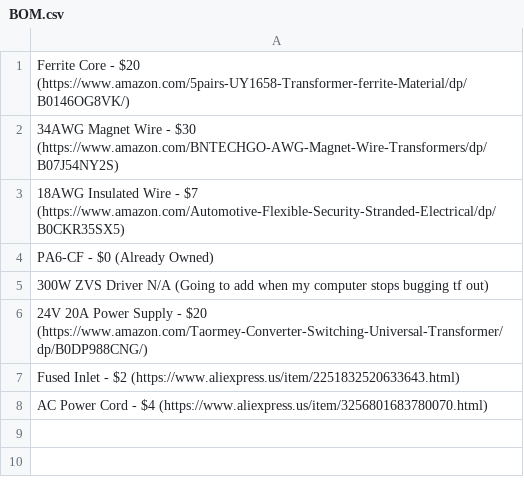
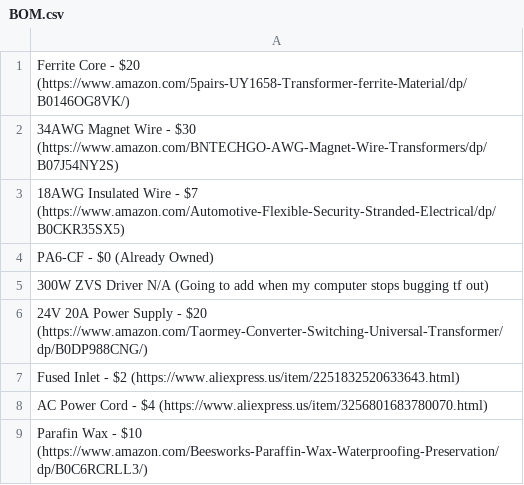
Before and after one commit to Firestorm108/High-Voltage-Power-Supply, a CSV file: BOM.csv, drawn as a sheet.

Commit message:
Update BOM.csv

```diff
--- a/BOM.csv
+++ b/BOM.csv
@@ -8 +8,2 @@ Fused Inlet - $2 (https://www.aliexpress.us/item/2251832520633643.html)
 AC Power Cord - $4 (https://www.aliexpress.us/item/3256801683780070.html)
+Parafin Wax - $10 (https://www.amazon.com/Beesworks-Paraffin-Wax-Waterproofing-Preservation/dp/B0C6RCRLL3/)
```
